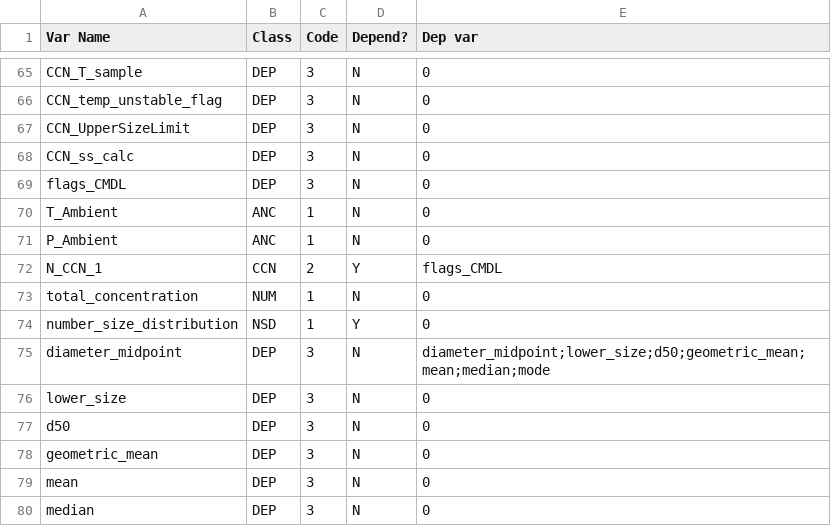
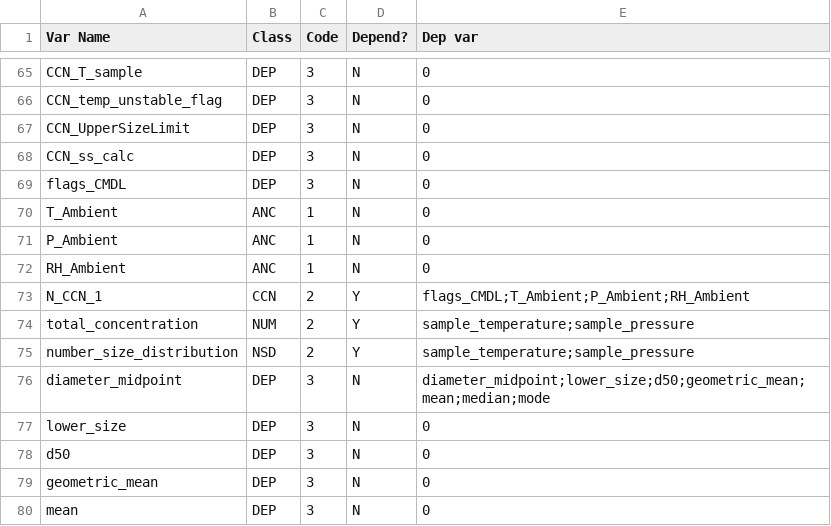
Before and after one commit to KirstyPringle/GASSP_IDL_Files, a CSV file: vars_vocals_test3.csv, drawn as a sheet; only a part is shown, gaps mark what is left out; the shorter side is filled out with more unchanged rows; the diff covers the shown part only.

Commit message:
Change convert_GASSP_Level1_to_Level2_netCDF.pro to write standard name for temp and pressure
Changed vars_vocals_test3.csv to deal with AMF_Stations SMPS data

```diff
--- a/vars_vocals_test3.csv
+++ b/vars_vocals_test3.csv
@@ -71,5 +71,6 @@ T_Ambient,ANC,1,N,0
 P_Ambient,ANC,1,N,0
-N_CCN_1,CCN,2,Y,flags_CMDL
-total_concentration,NUM,1,N,0
-number_size_distribution,NSD,1,Y,0
+RH_Ambient,ANC,1,N,0
+N_CCN_1,CCN,2,Y,flags_CMDL;T_Ambient;P_Ambient;RH_Ambient
+total_concentration,NUM,2,Y,sample_temperature;sample_pressure
+number_size_distribution,NSD,2,Y,sample_temperature;sample_pressure
 diameter_midpoint,DEP,3,N,diameter_midpoint;lower_size;d50;geometric_mean;mean;median;mode
```
Also changed, not shown: 17 added rows, 1 removed row and 10 edited cells elsewhere in this file, 7 other files.
